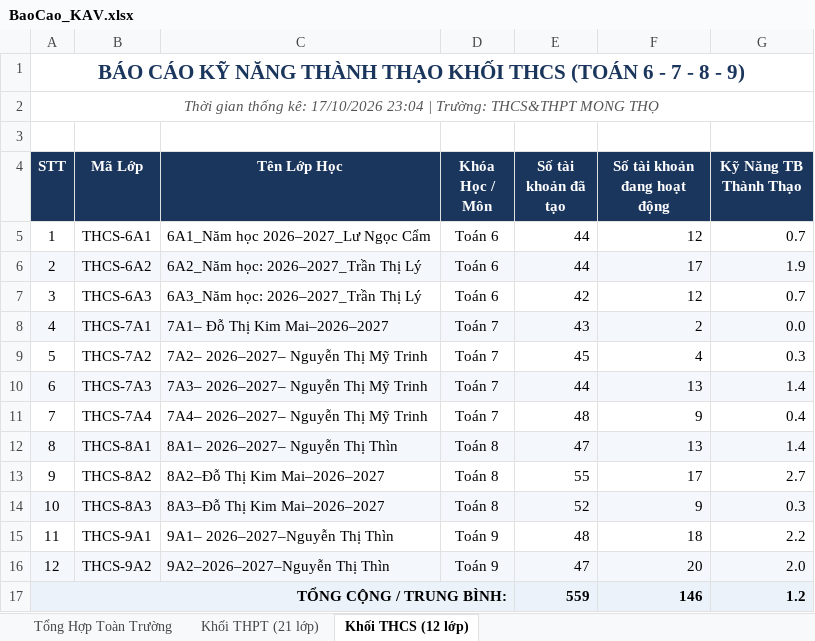
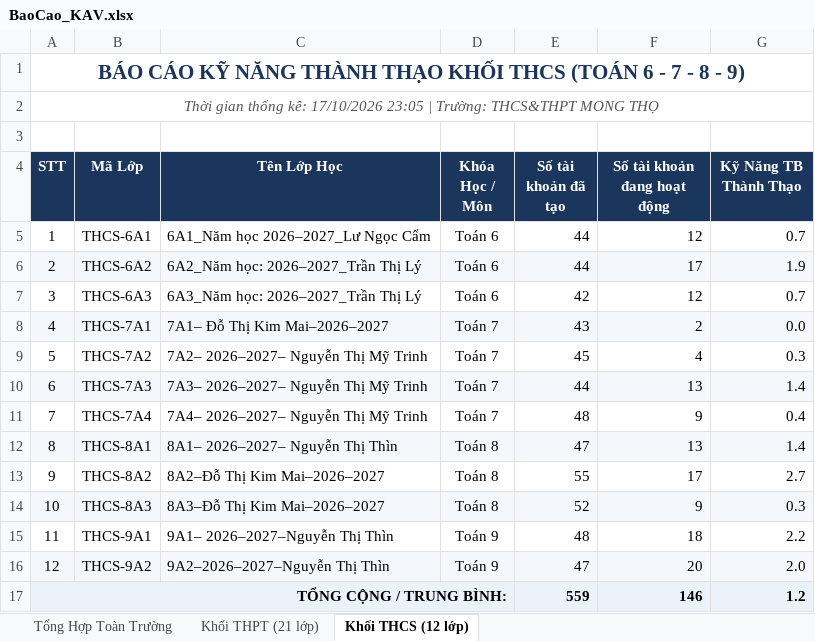
Before and after one commit to thanhthaiagu/kav-report, an Excel workbook: BaoCao_KAV.xlsx, sheet Khối THCS (12 lớp), drawn as a sheet; values as stored, in another font and other column widths than the file's, no borders; the diff names each change by its address in the sheet, - before the commit and + after, or states it on an @@ line.

```diff
--- a/BaoCao_KAV.xlsx (sheet Khối THCS (12 lớp))
+++ b/BaoCao_KAV.xlsx (sheet Khối THCS (12 lớp))
-A2 (STT): …kê: 17/10/2026 23:04 | Trường:…
+A2 (STT): …kê: 17/10/2026 23:05 | Trường:…
```
Also changed, not shown: sheet Khối THPT (21 lớp), sheet Tổng Hợp Toàn Trường.
